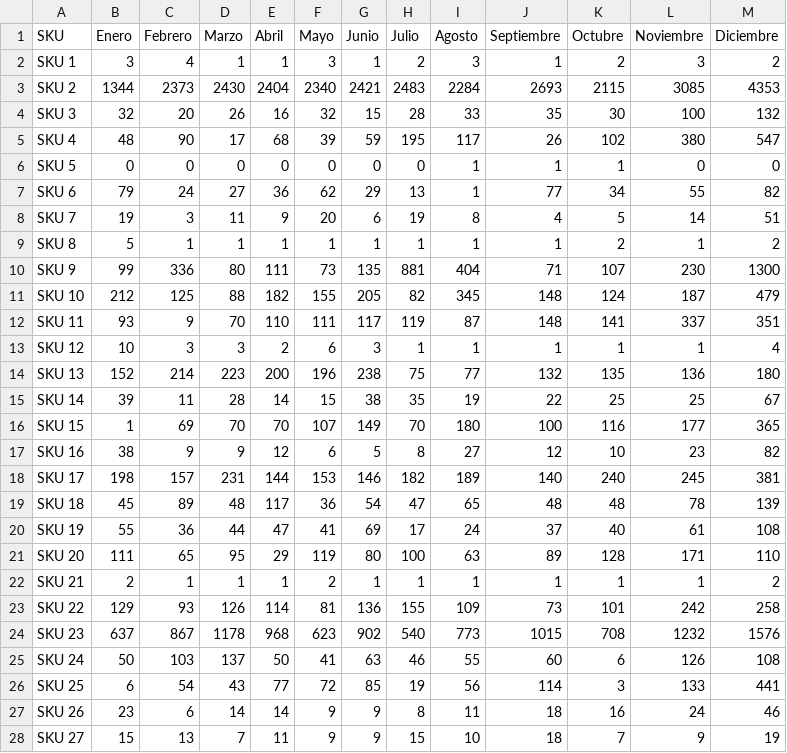
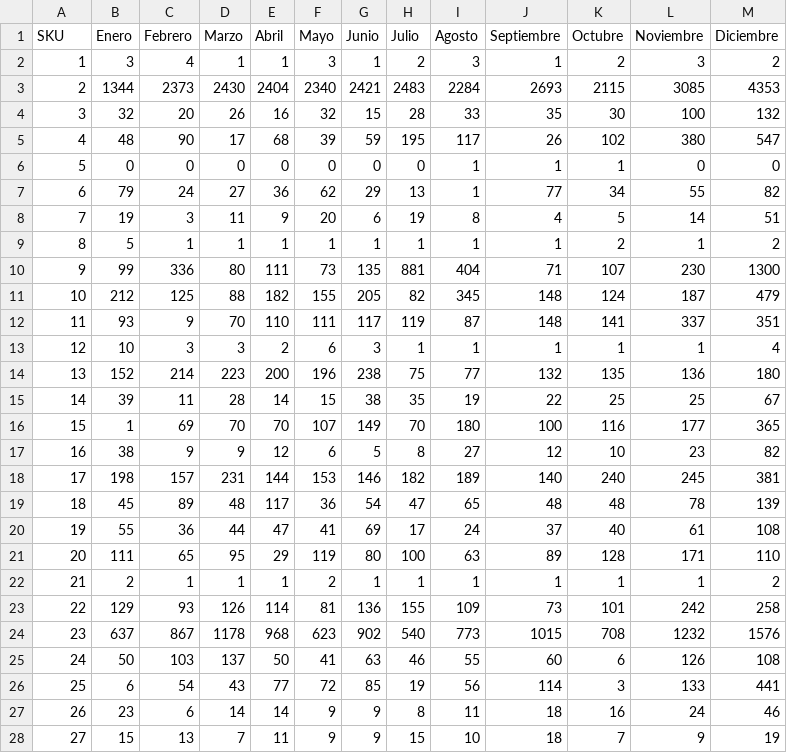
Before and after one commit to Melissa670/Data-2018, a CSV file: Demandas (2018).csv, drawn as a sheet; only a part is shown; the diff covers the shown part only.

Commit message:
Add files via upload

```diff
--- a/Demandas (2018).csv
+++ b/Demandas (2018).csv
@@ -1,28 +1,28 @@
 SKU;Enero;Febrero;Marzo;Abril;Mayo;Junio;Julio;Agosto;Septiembre;Octubre;Noviembre;Diciembre
-SKU 1;3;4;1;1;3;1;2;3;1;2;3;2
-SKU 2;1344;2373;2430;2404;2340;2421;2483;2284;2693;2115;3085;4353
-SKU 3;32;20;26;16;32;15;28;33;35;30;100;132
-SKU 4;48;90;17;68;39;59;195;117;26;102;380;547
-SKU 5;0;0;0;0;0;0;0;1;1;1;0;0
-SKU 6;79;24;27;36;62;29;13;1;77;34;55;82
-SKU 7;19;3;11;9;20;6;19;8;4;5;14;51
-SKU 8;5;1;1;1;1;1;1;1;1;2;1;2
-SKU 9;99;336;80;111;73;135;881;404;71;107;230;1300
-SKU 10;212;125;88;182;155;205;82;345;148;124;187;479
-SKU 11;93;9;70;110;111;117;119;87;148;141;337;351
-SKU 12;10;3;3;2;6;3;1;1;1;1;1;4
-SKU 13;152;214;223;200;196;238;75;77;132;135;136;180
-SKU 14;39;11;28;14;15;38;35;19;22;25;25;67
-SKU 15;1;69;70;70;107;149;70;180;100;116;177;365
-SKU 16;38;9;9;12;6;5;8;27;12;10;23;82
-SKU 17;198;157;231;144;153;146;182;189;140;240;245;381
-SKU 18;45;89;48;117;36;54;47;65;48;48;78;139
-SKU 19;55;36;44;47;41;69;17;24;37;40;61;108
-SKU 20;111;65;95;29;119;80;100;63;89;128;171;110
-SKU 21;2;1;1;1;2;1;1;1;1;1;1;2
-SKU 22;129;93;126;114;81;136;155;109;73;101;242;258
-SKU 23;637;867;1178;968;623;902;540;773;1015;708;1232;1576
-SKU 24;50;103;137;50;41;63;46;55;60;6;126;108
-SKU 25;6;54;43;77;72;85;19;56;114;3;133;441
-SKU 26;23;6;14;14;9;9;8;11;18;16;24;46
-SKU 27;15;13;7;11;9;9;15;10;18;7;9;19
+1;3;4;1;1;3;1;2;3;1;2;3;2
+2;1344;2373;2430;2404;2340;2421;2483;2284;2693;2115;3085;4353
+3;32;20;26;16;32;15;28;33;35;30;100;132
+4;48;90;17;68;39;59;195;117;26;102;380;547
+5;0;0;0;0;0;0;0;1;1;1;0;0
+6;79;24;27;36;62;29;13;1;77;34;55;82
+7;19;3;11;9;20;6;19;8;4;5;14;51
+8;5;1;1;1;1;1;1;1;1;2;1;2
+9;99;336;80;111;73;135;881;404;71;107;230;1300
+10;212;125;88;182;155;205;82;345;148;124;187;479
+11;93;9;70;110;111;117;119;87;148;141;337;351
+12;10;3;3;2;6;3;1;1;1;1;1;4
+13;152;214;223;200;196;238;75;77;132;135;136;180
+14;39;11;28;14;15;38;35;19;22;25;25;67
+15;1;69;70;70;107;149;70;180;100;116;177;365
+16;38;9;9;12;6;5;8;27;12;10;23;82
+17;198;157;231;144;153;146;182;189;140;240;245;381
+18;45;89;48;117;36;54;47;65;48;48;78;139
+19;55;36;44;47;41;69;17;24;37;40;61;108
+20;111;65;95;29;119;80;100;63;89;128;171;110
+21;2;1;1;1;2;1;1;1;1;1;1;2
+22;129;93;126;114;81;136;155;109;73;101;242;258
+23;637;867;1178;968;623;902;540;773;1015;708;1232;1576
+24;50;103;137;50;41;63;46;55;60;6;126;108
+25;6;54;43;77;72;85;19;56;114;3;133;441
+26;23;6;14;14;9;9;8;11;18;16;24;46
+27;15;13;7;11;9;9;15;10;18;7;9;19
```
Also changed, not shown: 3 edited cells elsewhere in this file.
